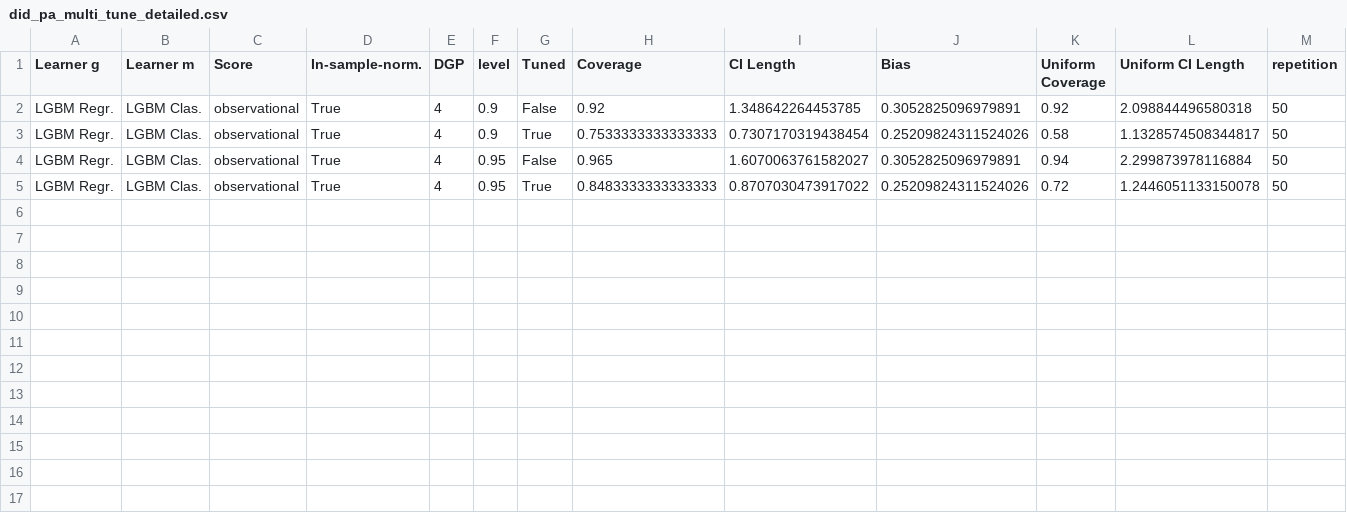
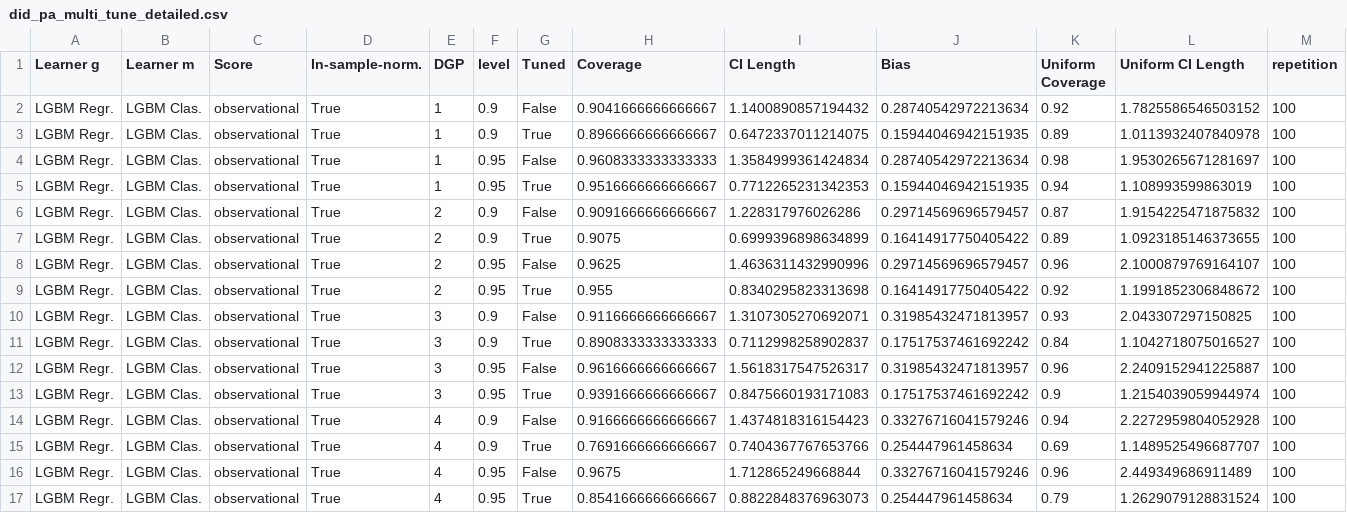
Before and after one commit to DoubleML/doubleml-coverage, a CSV file: results/did/did_pa_multi_tune_detailed.csv, drawn as a sheet.

```diff
--- a/results/did/did_pa_multi_tune_detailed.csv
+++ b/results/did/did_pa_multi_tune_detailed.csv
@@ -1,5 +1,17 @@
 Learner g,Learner m,Score,In-sample-norm.,DGP,level,Tuned,Coverage,CI Length,Bias,Uniform Coverage,Uniform CI Length,repetition
-LGBM Regr.,LGBM Clas.,observational,True,4,0.9,False,0.92,1.348642264453785,0.3052825096979891,0.92,2.098844496580318,50
-LGBM Regr.,LGBM Clas.,observational,True,4,0.9,True,0.7533333333333333,0.7307170319438454,0.25209824311524026,0.58,1.1328574508344817,50
-LGBM Regr.,LGBM Clas.,observational,True,4,0.95,False,0.965,1.6070063761582027,0.3052825096979891,0.94,2.299873978116884,50
-LGBM Regr.,LGBM Clas.,observational,True,4,0.95,True,0.8483333333333333,0.8707030473917022,0.25209824311524026,0.72,1.2446051133150078,50
+LGBM Regr.,LGBM Clas.,observational,True,1,0.9,False,0.9041666666666667,1.1400890857194432,0.28740542972213634,0.92,1.7825586546503152,100
+LGBM Regr.,LGBM Clas.,observational,True,1,0.9,True,0.8966666666666667,0.6472337011214075,0.15944046942151935,0.89,1.0113932407840978,100
+LGBM Regr.,LGBM Clas.,observational,True,1,0.95,False,0.9608333333333333,1.3584999361424834,0.28740542972213634,0.98,1.9530265671281697,100
+LGBM Regr.,LGBM Clas.,observational,True,1,0.95,True,0.9516666666666667,0.7712265231342353,0.15944046942151935,0.94,1.108993599863019,100
+LGBM Regr.,LGBM Clas.,observational,True,2,0.9,False,0.9091666666666667,1.228317976026286,0.29714569696579457,0.87,1.9154225471875832,100
+LGBM Regr.,LGBM Clas.,observational,True,2,0.9,True,0.9075,0.6999396898634899,0.16414917750405422,0.89,1.0923185146373655,100
+LGBM Regr.,LGBM Clas.,observational,True,2,0.95,False,0.9625,1.4636311432990996,0.29714569696579457,0.96,2.1000879769164107,100
+LGBM Regr.,LGBM Clas.,observational,True,2,0.95,True,0.955,0.8340295823313698,0.16414917750405422,0.92,1.1991852306848672,100
+LGBM Regr.,LGBM Clas.,observational,True,3,0.9,False,0.9116666666666667,1.3107305270692071,0.31985432471813957,0.93,2.043307297150825,100
+LGBM Regr.,LGBM Clas.,observational,True,3,0.9,True,0.8908333333333333,0.7112998258902837,0.17517537461692242,0.84,1.1042718075016527,100
+LGBM Regr.,LGBM Clas.,observational,True,3,0.95,False,0.9616666666666667,1.5618317547526317,0.31985432471813957,0.96,2.2409152941225887,100
+LGBM Regr.,LGBM Clas.,observational,True,3,0.95,True,0.9391666666666667,0.8475660193171083,0.17517537461692242,0.9,1.2154039059944974,100
+LGBM Regr.,LGBM Clas.,observational,True,4,0.9,False,0.9166666666666667,1.4374818316154423,0.33276716041579246,0.94,2.2272959804052928,100
+LGBM Regr.,LGBM Clas.,observational,True,4,0.9,True,0.7691666666666667,0.7404367767653766,0.254447961458634,0.69,1.1489525496687707,100
+LGBM Regr.,LGBM Clas.,observational,True,4,0.95,False,0.9675,1.712865249668844,0.33276716041579246,0.96,2.449349686911489,100
+LGBM Regr.,LGBM Clas.,observational,True,4,0.95,True,0.8541666666666667,0.8822848376963073,0.254447961458634,0.79,1.2629079128831524,100
```
Also changed, not shown: results/did/did_pa_multi_tune_eventstudy.csv, results/did/did_pa_multi_tune_group.csv, 4 other files.
